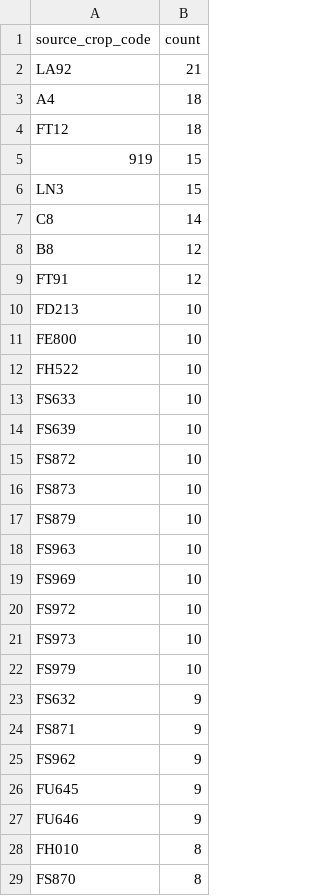
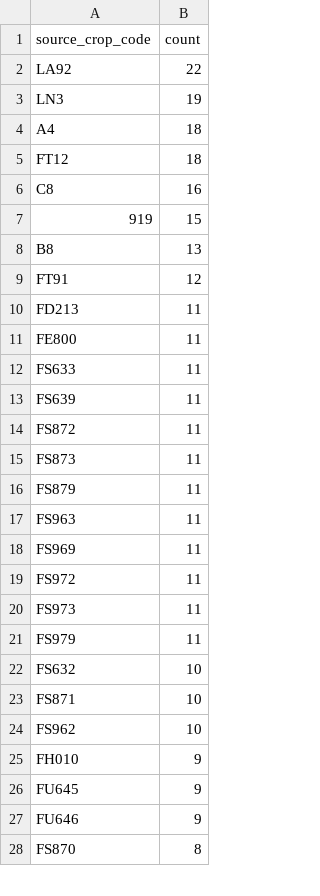
Before and after one commit to junborisproject0207-collab/vege-price-backend, a CSV file: output/unmatched_top_codes.csv, drawn as a sheet; only a part is shown; the diff covers the shown part only.

```diff
--- a/output/unmatched_top_codes.csv
+++ b/output/unmatched_top_codes.csv
@@ -1,29 +1,28 @@
 source_crop_code,count
-LA92,21
+LA92,22
+LN3,19
 A4,18
 FT12,18
+C8,16
 919,15
-LN3,15
-C8,14
-B8,12
+B8,13
 FT91,12
-FD213,10
-FE800,10
-FH522,10
-FS633,10
-FS639,10
-FS872,10
-FS873,10
-FS879,10
-FS963,10
-FS969,10
-FS972,10
-FS973,10
-FS979,10
-FS632,9
-FS871,9
-FS962,9
+FD213,11
+FE800,11
+FS633,11
+FS639,11
+FS872,11
+FS873,11
+FS879,11
+FS963,11
+FS969,11
+FS972,11
+FS973,11
+FS979,11
+FS632,10
+FS871,10
+FS962,10
+FH010,9
 FU645,9
 FU646,9
-FH010,8
 FS870,8
```
Also changed, not shown: 21 added rows, 17 removed rows, 4 moved rows and 18 edited cells elsewhere in this file, output/unmatched_price_items.csv, output/unmatched_top_names.csv, 9 other files.
